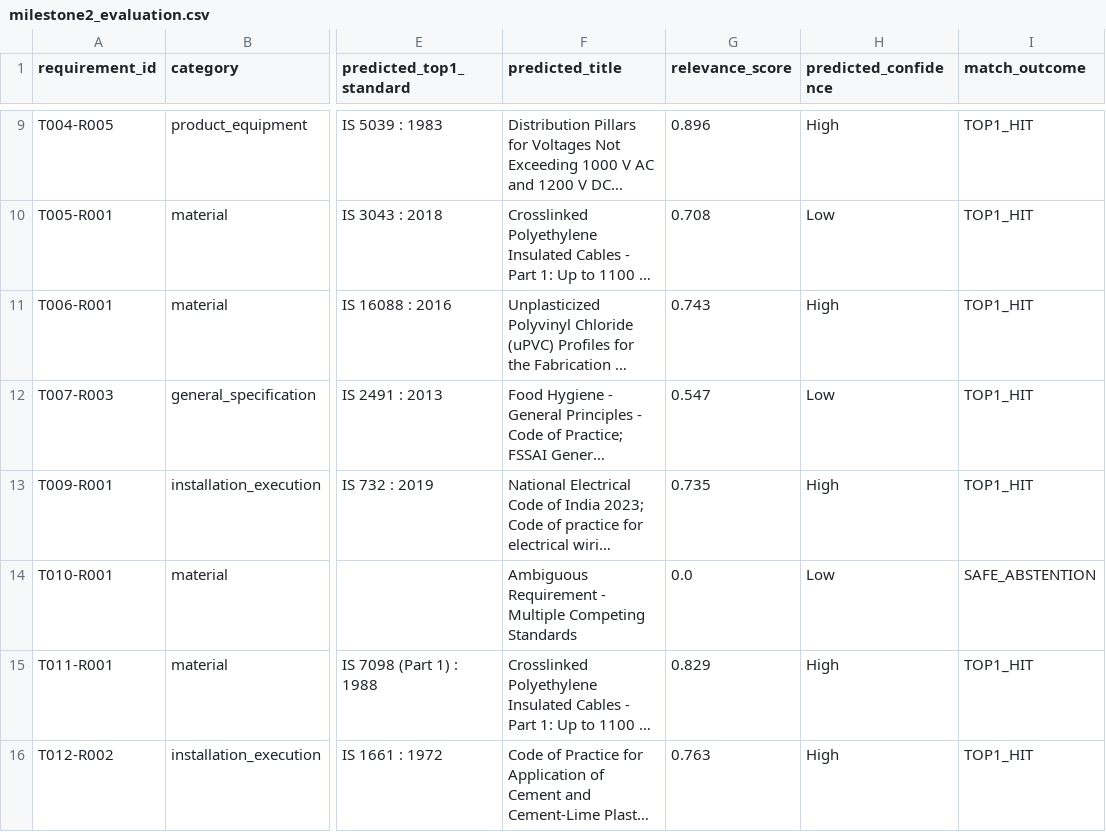
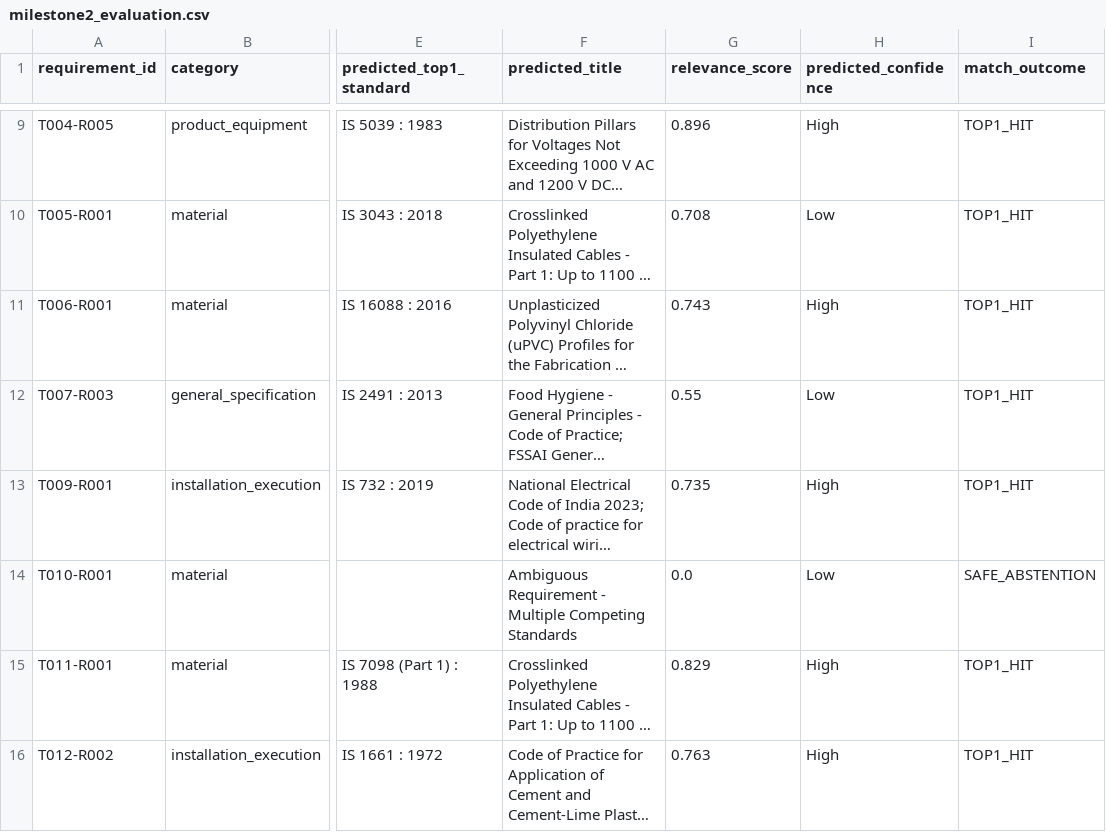
Before and after one commit to syed-imadulla/Tender-saathi, a CSV file: reports/feasibility/milestone2_evaluation.csv, drawn as a sheet; only a part is shown, gaps mark what is left out; long unchanged cells end in …; the diff covers the shown part only; the diff names each change by its address in the sheet, - before the commit and + after, or states it on an @@ line.

```diff
--- a/reports/feasibility/milestone2_evaluation.csv
+++ b/reports/feasibility/milestone2_evaluation.csv
-G12 (relevance_score): 0.547
+G12 (relevance_score): 0.55
```
Also changed, not shown: 12 edited cells elsewhere in this file, 26 other files.
